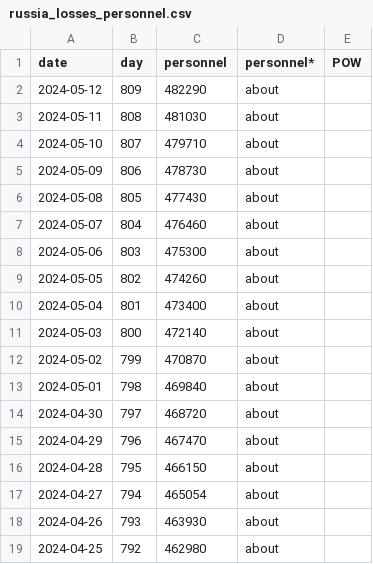
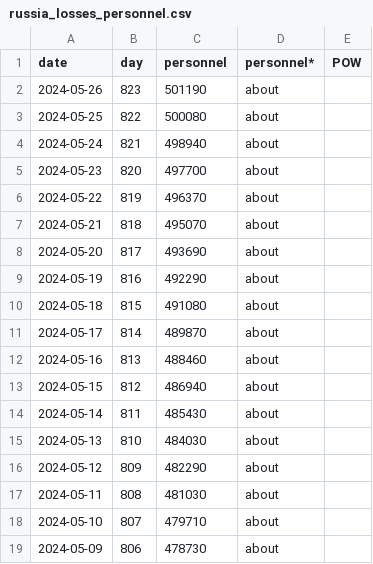
Before and after one commit to weiyuet/Russo-Ukrainian_War, a CSV file: data/russia_losses_personnel.csv, drawn as a sheet; only a part is shown; the shorter side is filled out with more unchanged rows; the diff names each change by its address in the sheet, - before the commit and + after, or states it on an @@ line.

```diff
--- a/data/russia_losses_personnel.csv
+++ b/data/russia_losses_personnel.csv
+row 2: 2024-05-26 | 823 | 501190 | about
+row 3: 2024-05-25 | 822 | 500080 | about
+row 4: 2024-05-24 | 821 | 498940 | about
+row 5: 2024-05-23 | 820 | 497700 | about
+row 6: 2024-05-22 | 819 | 496370 | about
+row 7: 2024-05-21 | 818 | 495070 | about
+row 8: 2024-05-20 | 817 | 493690 | about
+row 9: 2024-05-19 | 816 | 492290 | about
+row 10: 2024-05-18 | 815 | 491080 | about
+row 11: 2024-05-17 | 814 | 489870 | about
+row 12: 2024-05-16 | 813 | 488460 | about
+row 13: 2024-05-15 | 812 | 486940 | about
+row 14: 2024-05-14 | 811 | 485430 | about
+row 15: 2024-05-13 | 810 | 484030 | about
```
Also changed, not shown: data/russia_losses_equipment.csv, 4 other files.
